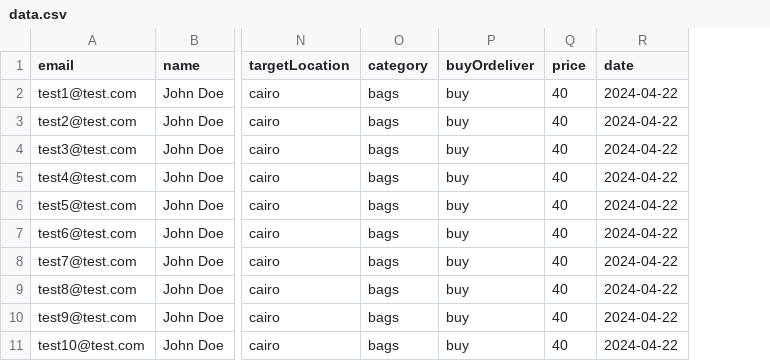
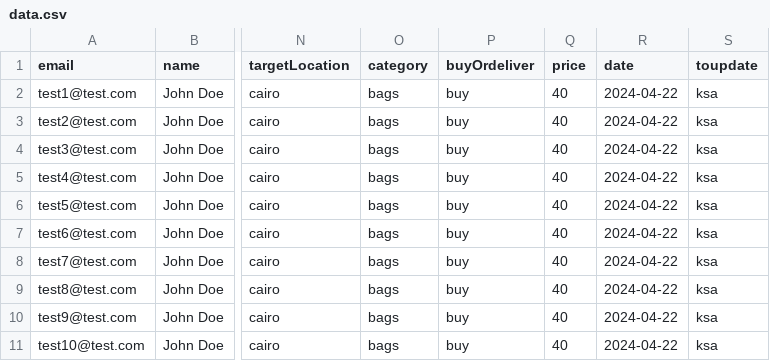
Before and after one commit to BasmalaMohamed46/Wassali, a CSV file: data.csv, drawn as a sheet; only a part is shown, gaps mark what is left out; the diff names each change by its address in the sheet, - before the commit and + after, or states it on an @@ line.

```diff
--- a/data.csv
+++ b/data.csv
+column S (toupdate), rows 2-11: all ksa
```
Also changed, not shown: 4 other files.
